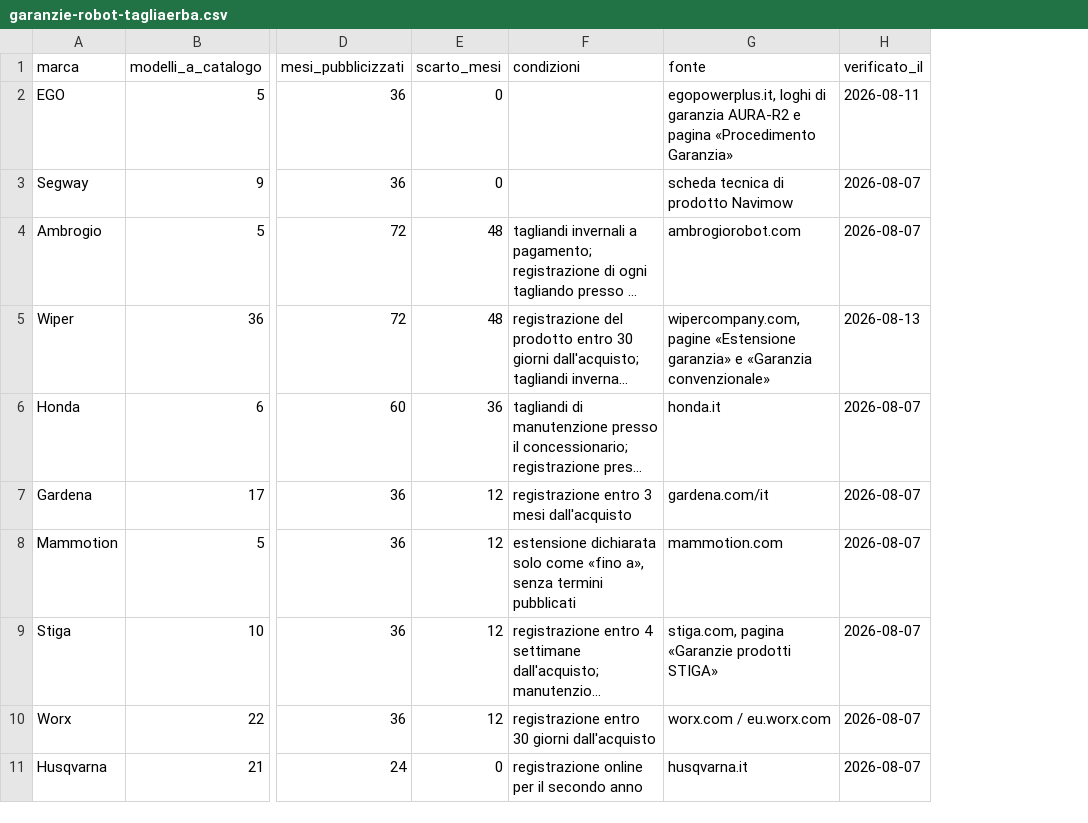
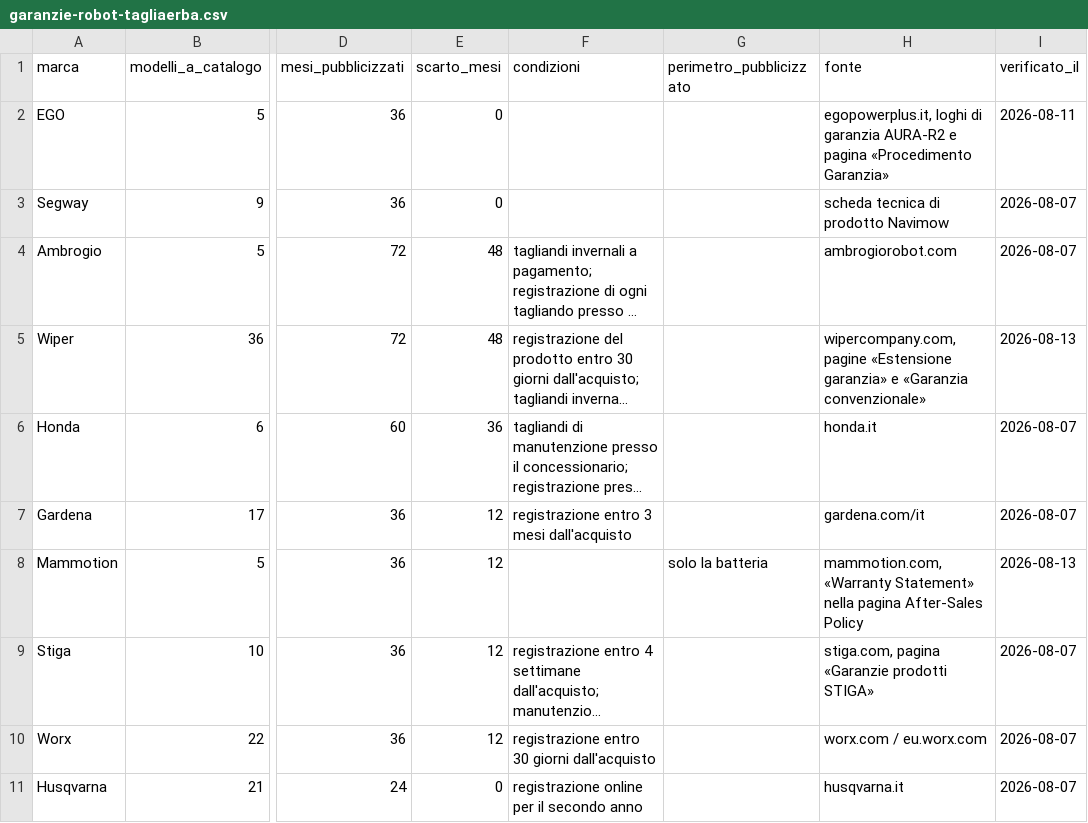
Before and after one commit to filtro80/collaudolab-osservatorio, a CSV file: dati/garanzie-robot-tagliaerba.csv, drawn as a sheet; only a part is shown, gaps mark what is left out; long unchanged cells end in …; addresses are those after the commit; the diff names each change by its address in the sheet, - before the commit and + after, or states it on an @@ line.

Commit message:
chore: aggiorna i dati della rilevazione garanzie
Nuova colonna perimetro_pubblicizzato e correzione della voce Mammotion, i cui
3 anni coprono la sola batteria. Vedi il commit corrispondente nel repo del
sito per il ragionamento.

```diff
--- a/dati/garanzie-robot-tagliaerba.csv
+++ b/dati/garanzie-robot-tagliaerba.csv
+column G (perimetro_pubblicizzato), row 8: solo la batteria
-F8 (condizioni): estensione dichiarata solo come «fino a», senza termini pubblicati
+F8 (condizioni): (empty)
-H8 (fonte): mammotion.com
+H8 (fonte): mammotion.com, «Warranty Statement» nella pagina After-Sales Policy
-I8 (verificato_il): 2026-08-07
+I8 (verificato_il): 2026-08-13
```
Also changed, not shown: 2 other files.
